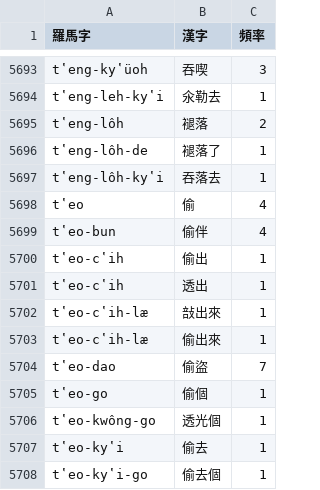
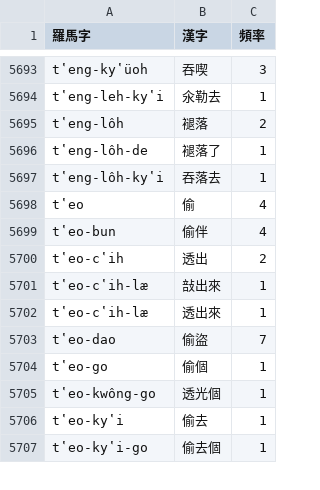
Before and after one commit to shinzoqchiuq/books-in-wu-romanization, a TSV file: sing-iah-shü-1868/新約書-詞.tsv, drawn as a sheet; only a part is shown, gaps mark what is left out.

Commit message:
Sing-iah-shü: 2K. typo

```diff
--- a/sing-iah-shü-1868/新約書-詞.tsv
+++ b/sing-iah-shü-1868/新約書-詞.tsv
@@ -5699,6 +5699,5 @@ tʽeo	偷	4
 tʽeo-bun	偷伴	4
-tʽeo-cʽih	偷出	1
-tʽeo-cʽih	透出	1
+tʽeo-cʽih	透出	2
 tʽeo-cʽih-læ	㪗出來	1
-tʽeo-cʽih-læ	偷出來	1
+tʽeo-cʽih-læ	透出來	1
 tʽeo-dao	偷盜	7
```
Also changed, not shown: sing-iah-shü-1868/新約書-字.tsv, 字.tsv, 3 other files.
